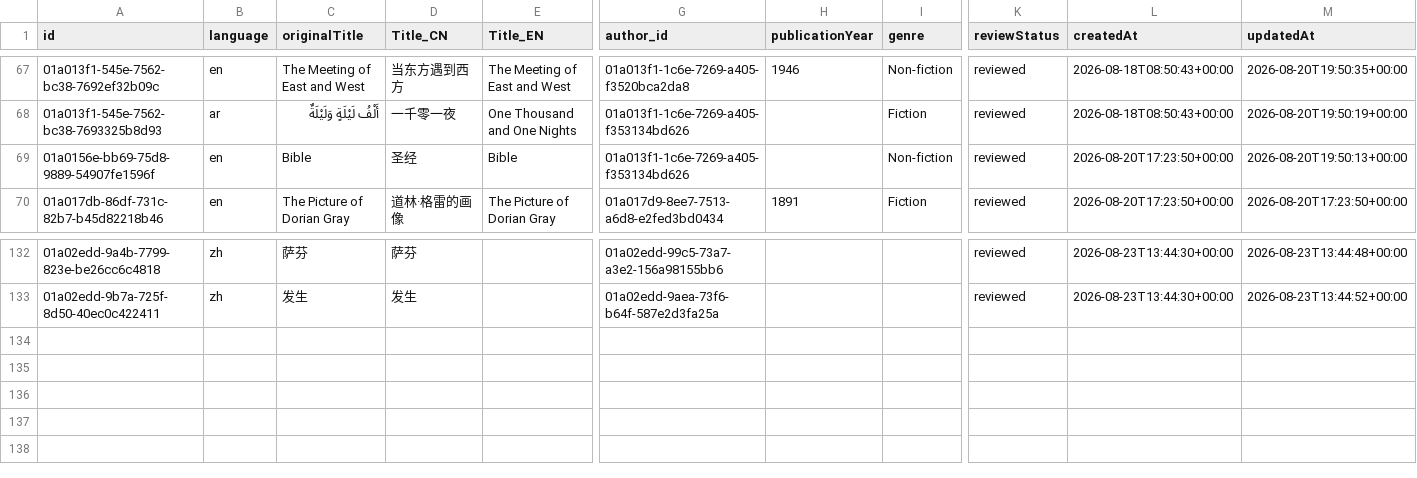
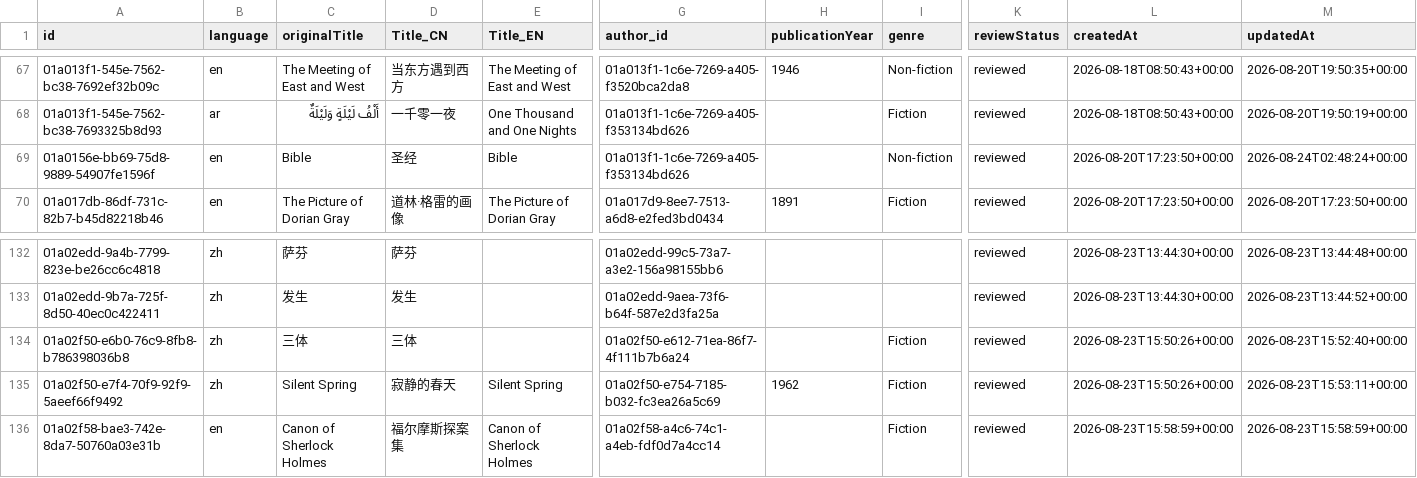
Before and after one commit to threekd/echo-graph, a CSV file: data/export/works.csv, drawn as a sheet; only a part is shown, gaps mark what is left out; rows hold the shown columns only; the diff names each change by its address in the sheet, - before the commit and + after, or states it on an @@ line.

```diff
--- a/data/export/works.csv
+++ b/data/export/works.csv
-M69 (updatedAt): 2026-08-20T19:50:13+00:00
+M69 (updatedAt): 2026-08-24T02:48:24+00:00
+row 134: 01a02f50-e6b0-76c9-8fb8-b786398036b8 | zh | 三体 | 三体 |  | 01a02f50-e612-71ea-86f7-4f111b7b6a24 |  | Fiction | reviewed | 2026-08-23T15:50:26+00:00 | 2026-08-23T15:52:40+00:00
+row 135: 01a02f50-e7f4-70f9-92f9-5aeef66f9492 | zh | Silent Spring | 寂静的春天 | Silent Spring | 01a02f50-e754-7185-b032-fc3ea26a5c69 | 1962 | Fiction | reviewed | 2026-08-23T15:50:26+00:00 | 2026-08-23T15:53:11+00:00
+row 136: 01a02f58-bae3-742e-8da7-50760a03e31b | en | Canon of Sherlock Holmes | 福尔摩斯探案集 | Canon of Sherlock Holmes | 01a02f58-a4c6-74c1-a4eb-fdf0d7a4cc14 |  | Fiction | reviewed | 2026-08-23T15:58:59+00:00 | 2026-08-23T15:58:59+00:00
```
Also changed, not shown: data/export/authors.csv, data/export/edges.csv.
